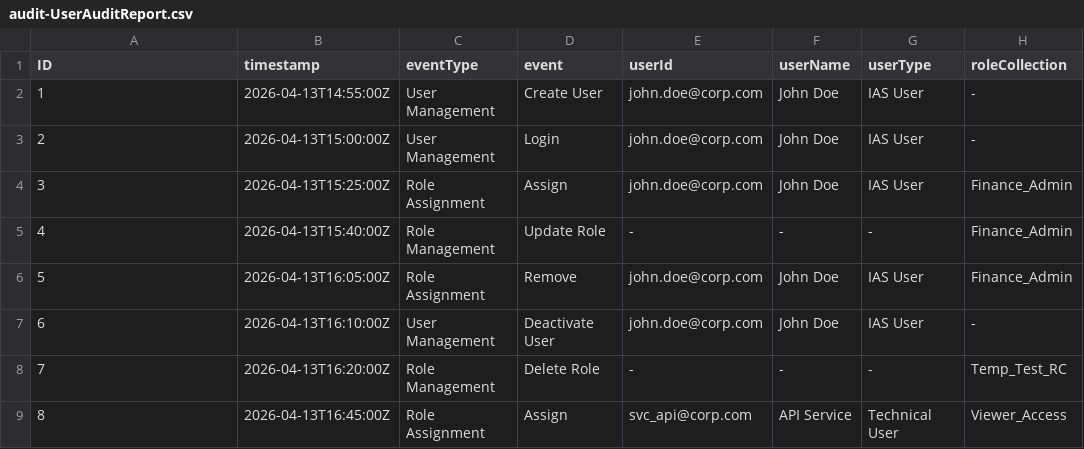
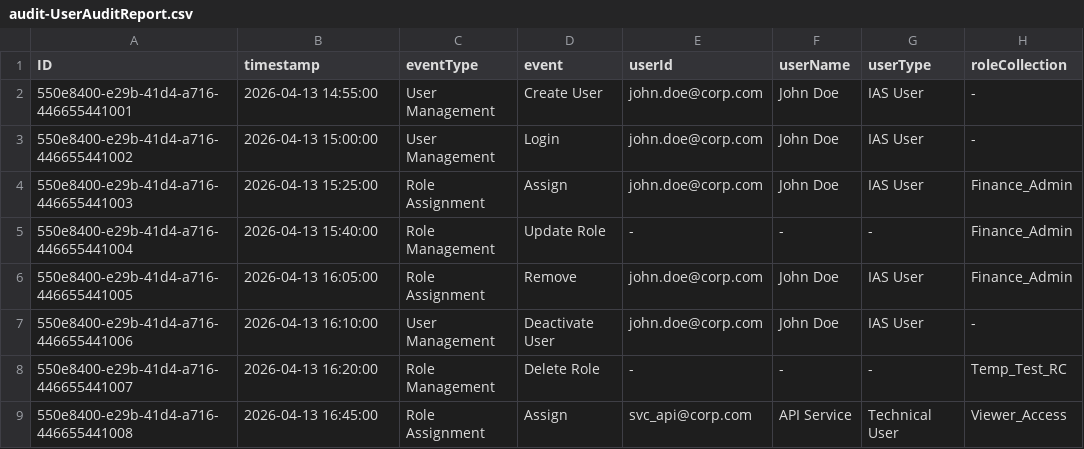
Before and after one commit to himanshuyadav62/auditReporting, a CSV file: db/data/audit-UserAuditReport.csv, drawn as a sheet; only a part is shown; the diff names each change by its address in the sheet, - before the commit and + after, or states it on an @@ line.

Commit message:
feat: enhance configuration report with field annotations and value help; update audit report CSVs and service definitions

```diff
--- a/db/data/audit-UserAuditReport.csv
+++ b/db/data/audit-UserAuditReport.csv
-A2 (ID): 1
+A2 (ID): 550e8400-e29b-41d4-a716-446655441001
-B2 (timestamp): 2026-04-13T14:55:00Z
+B2 (timestamp): 2026-04-13 14:55:00
-A3 (ID): 2
+A3 (ID): 550e8400-e29b-41d4-a716-446655441002
-B3 (timestamp): 2026-04-13T15:00:00Z
+B3 (timestamp): 2026-04-13 15:00:00
-A4 (ID): 3
+A4 (ID): 550e8400-e29b-41d4-a716-446655441003
-B4 (timestamp): 2026-04-13T15:25:00Z
+B4 (timestamp): 2026-04-13 15:25:00
-A5 (ID): 4
+A5 (ID): 550e8400-e29b-41d4-a716-446655441004
-B5 (timestamp): 2026-04-13T15:40:00Z
+B5 (timestamp): 2026-04-13 15:40:00
-A6 (ID): 5
+A6 (ID): 550e8400-e29b-41d4-a716-446655441005
-B6 (timestamp): 2026-04-13T16:05:00Z
+B6 (timestamp): 2026-04-13 16:05:00
-A7 (ID): 6
+A7 (ID): 550e8400-e29b-41d4-a716-446655441006
-B7 (timestamp): 2026-04-13T16:10:00Z
+B7 (timestamp): 2026-04-13 16:10:00
-A8 (ID): 7
+A8 (ID): 550e8400-e29b-41d4-a716-446655441007
-B8 (timestamp): 2026-04-13T16:20:00Z
+B8 (timestamp): 2026-04-13 16:20:00
-A9 (ID): 8
+A9 (ID): 550e8400-e29b-41d4-a716-446655441008
-B9 (timestamp): 2026-04-13T16:45:00Z
+B9 (timestamp): 2026-04-13 16:45:00
```
Also changed, not shown: db/data/audit-RoleAuditReport.csv, 6 other files.
